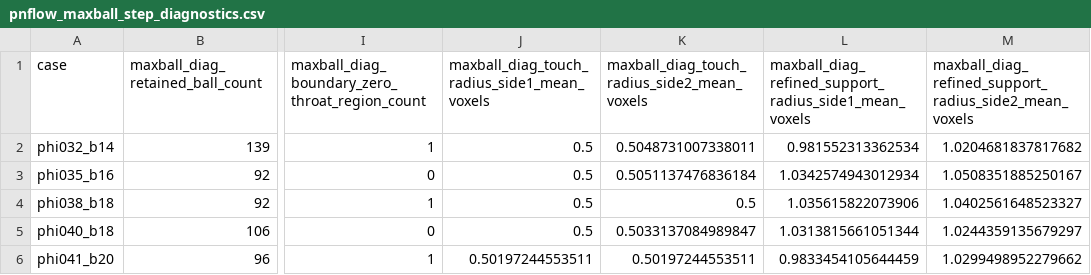
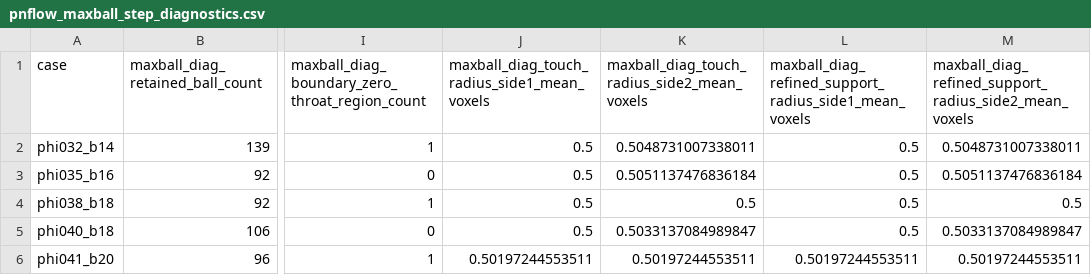
Before and after one commit to geomech-project/voids, a CSV file: docs/assets/verification/pnflow_maxball_step_diagnostics.csv, drawn as a sheet; only a part is shown, gaps mark what is left out; the diff names each change by its address in the sheet, - before the commit and + after, or states it on an @@ line.

Commit message:
Enhance voids benchmarking with native maximal-ball extraction
- Updated the documentation and notebook reports to reflect the addition of a third evaluation mode for the `voids` side, which now includes native maximal-ball extraction with explicit external-reservoir boundary pores.
- Modified the CSV diagnostics to include metrics from the maximal-ball extraction process.
- Improved the comparison figures and summary statistics to incorporate results from the new extraction method.
- Adjusted the analysis and interpretation sections to clarify the implications of the new extraction method on permeability and geometry comparisons.
- Added new images to visualize the results of the updated benchmarking process.

```diff
--- a/docs/assets/verification/pnflow_maxball_step_diagnostics.csv
+++ b/docs/assets/verification/pnflow_maxball_step_diagnostics.csv
-L2: 0.981552313362534
+L2: 0.5
-M2: 1.0204681837817682
+M2: 0.5048731007338011
-L3: 1.0342574943012934
+L3: 0.5
-M3: 1.0508351885250167
+M3: 0.5051137476836184
-L4: 1.035615822073906
+L4: 0.5
-M4: 1.0402561648523327
+M4: 0.5
-L5: 1.0313815661051344
+L5: 0.5
-M5: 1.0244359135679297
+M5: 0.5033137084989847
-L6: 0.9833454105644459
+L6: 0.50197244553511
-M6: 1.0299498952279662
+M6: 0.50197244553511
```
Also changed, not shown: docs/assets/verification/pnflow_5_case_results.csv, 8 other files.
